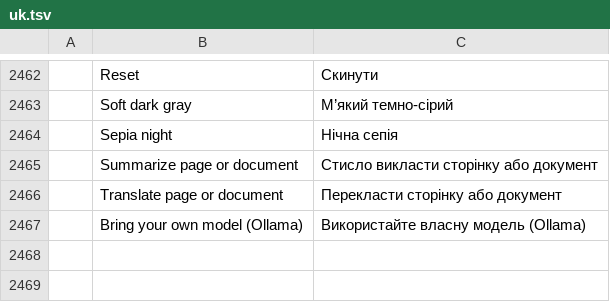
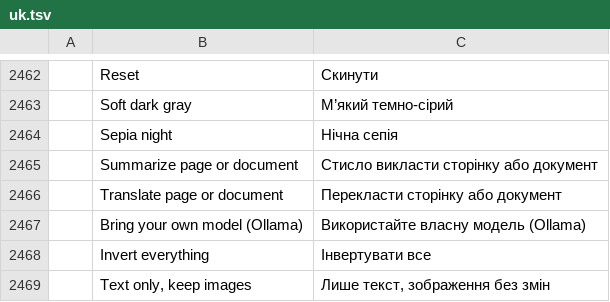
Before and after one commit to pedrocaluiz/pdfcraft-oficial, a TSV file: crates/ui-egui/src/i18n/uk.tsv, drawn as a sheet; only a part is shown, gaps mark what is left out; the diff names each change by its address in the sheet, - before the commit and + after, or states it on an @@ line.

```diff
--- a/crates/ui-egui/src/i18n/uk.tsv
+++ b/crates/ui-egui/src/i18n/uk.tsv
+row 2468:  | Invert everything | Інвертувати все
+row 2469:  | Text only, keep images | Лише текст, зображення без змін
```
Also changed, not shown: crates/ui-egui/src/i18n/bg.tsv, crates/ui-egui/src/i18n/el.tsv, 26 other files.
